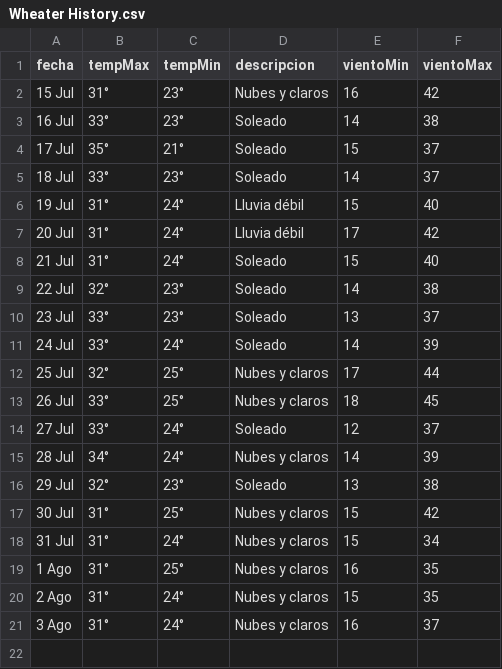
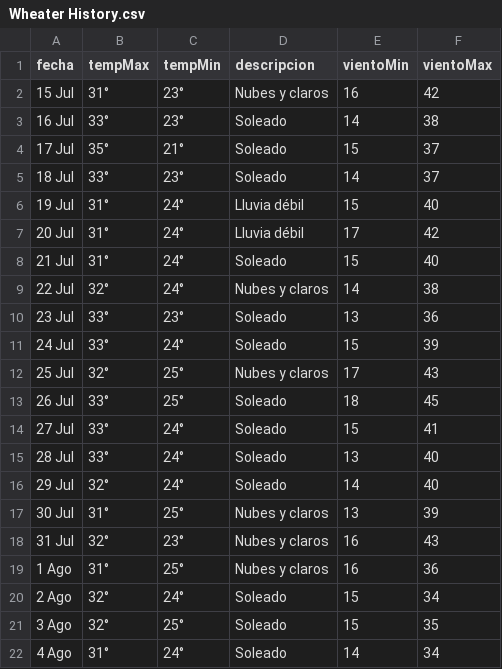
Before and after one commit to Aranda27A/W---Scrapping, a CSV file: WheaterScrap/csv/Wheater History.csv, drawn as a sheet.

```diff
--- a/WheaterScrap/csv/Wheater History.csv
+++ b/WheaterScrap/csv/Wheater History.csv
@@ -8,14 +8,15 @@
 "21 Jul","31°","24°","Soleado","15","40"
-"22 Jul","32°","23°","Soleado","14","38"
-"23 Jul","33°","23°","Soleado","13","37"
-"24 Jul","33°","24°","Soleado","14","39"
-"25 Jul","32°","25°","Nubes y claros","17","44"
-"26 Jul","33°","25°","Nubes y claros","18","45"
-"27 Jul","33°","24°","Soleado","12","37"
-"28 Jul","34°","24°","Nubes y claros","14","39"
-"29 Jul","32°","23°","Soleado","13","38"
-"30 Jul","31°","25°","Nubes y claros","15","42"
-"31 Jul","31°","24°","Nubes y claros","15","34"
-"1 Ago","31°","25°","Nubes y claros","16","35"
-"2 Ago","31°","24°","Nubes y claros","15","35"
-"3 Ago","31°","24°","Nubes y claros","16","37"
+"22 Jul","32°","24°","Nubes y claros","14","38"
+"23 Jul","33°","23°","Soleado","13","36"
+"24 Jul","33°","24°","Soleado","15","39"
+"25 Jul","32°","25°","Nubes y claros","17","43"
+"26 Jul","33°","25°","Soleado","18","45"
+"27 Jul","33°","24°","Soleado","15","41"
+"28 Jul","33°","24°","Soleado","13","40"
+"29 Jul","32°","24°","Soleado","14","40"
+"30 Jul","31°","25°","Nubes y claros","13","39"
+"31 Jul","32°","23°","Nubes y claros","16","43"
+"1 Ago","31°","25°","Nubes y claros","16","36"
+"2 Ago","32°","24°","Soleado","15","34"
+"3 Ago","32°","25°","Soleado","15","35"
+"4 Ago","31°","24°","Soleado","14","34"
```
Also changed, not shown: WheaterScrap/csv/14daysWheater.csv, 2 other files.
